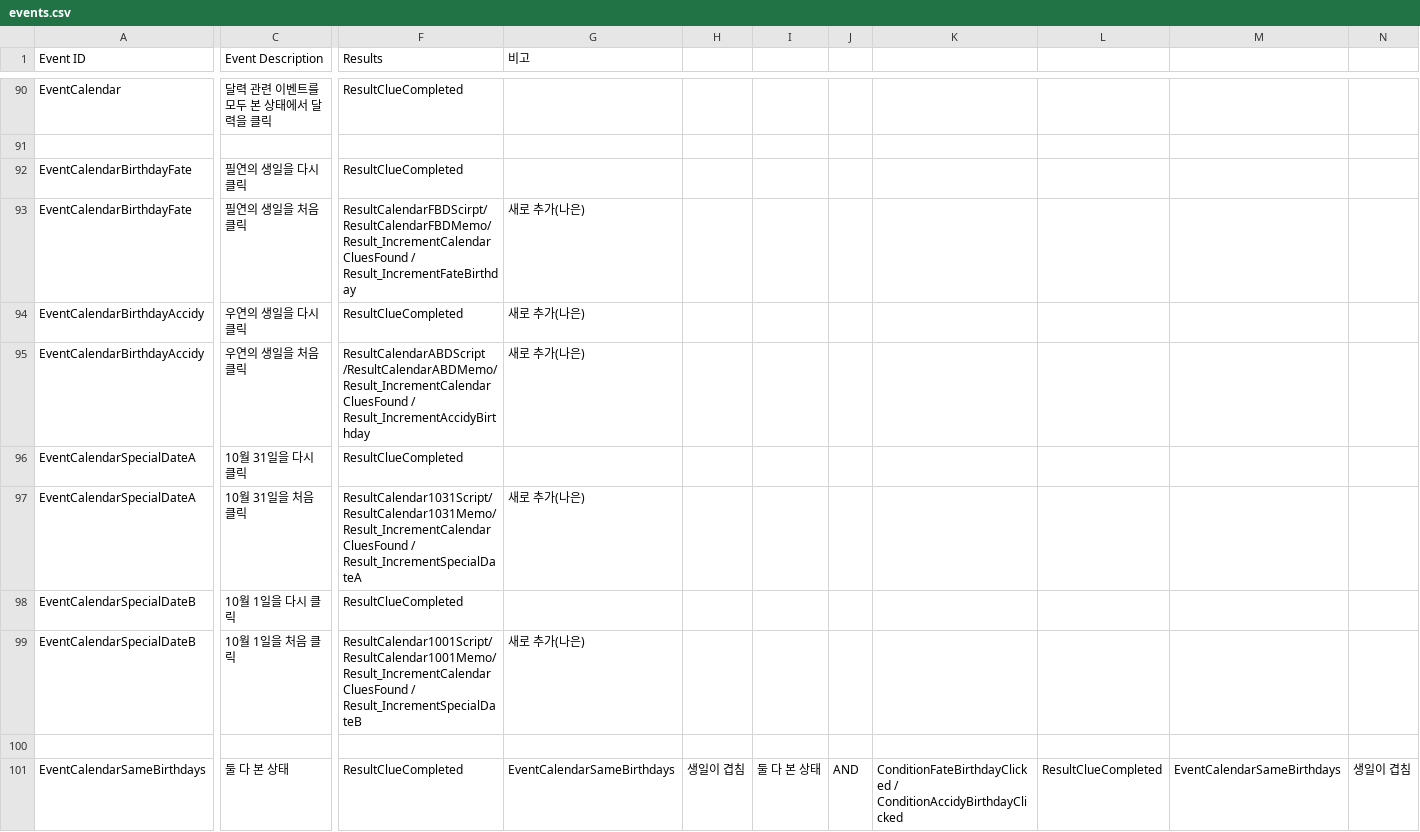
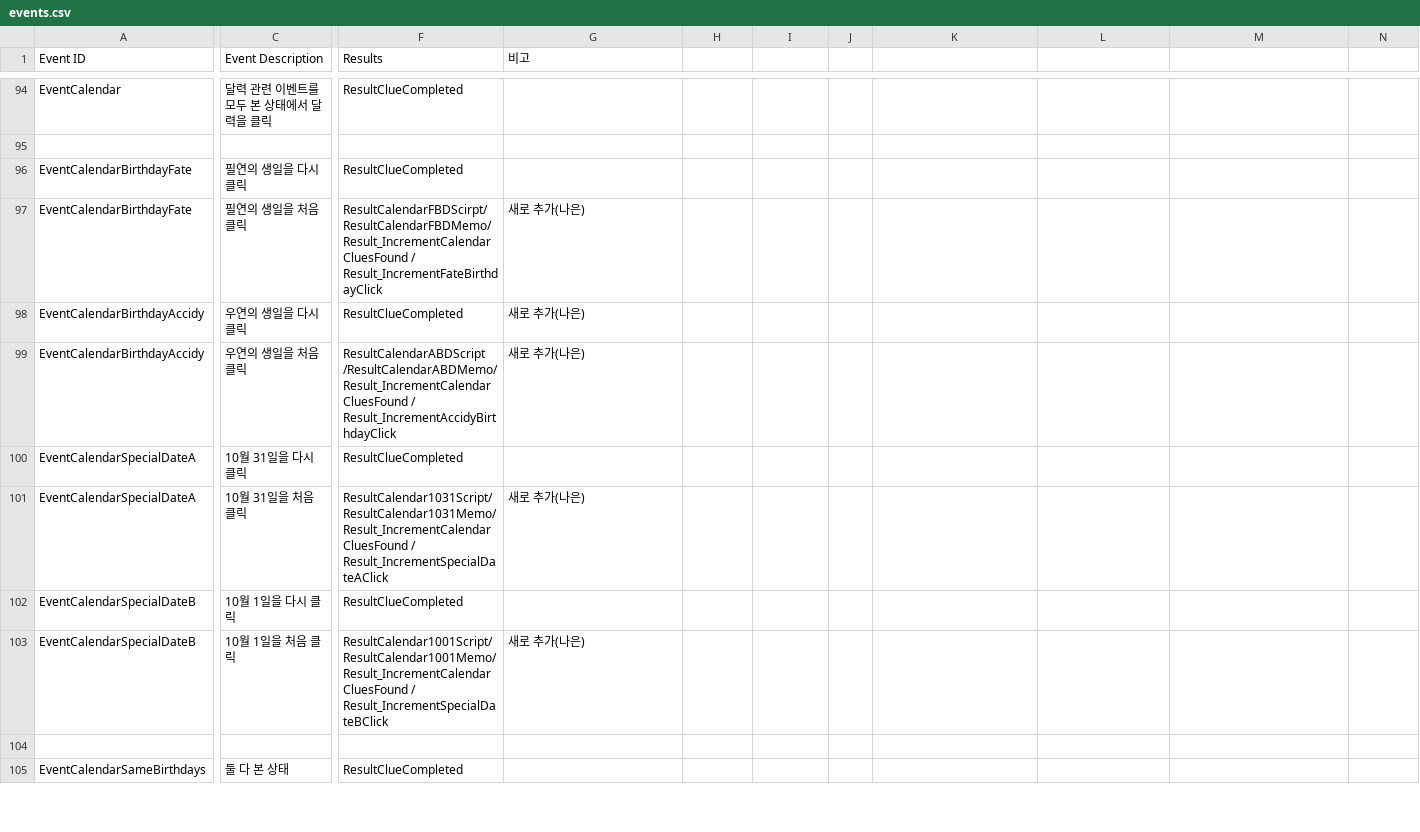
Before and after one commit to ollan365/Fate, a CSV file: Assets/Resources/Datas/events.csv, drawn as a sheet; only a part is shown, gaps mark what is left out; addresses are those after the commit; the diff covers the shown part only; the diff names each change by its address in the sheet, - before the commit and + after, or states it on an @@ line.

```diff
--- a/Assets/Resources/Datas/events.csv
+++ b/Assets/Resources/Datas/events.csv
-F97 (Results): ResultCalendarFBDScirpt/ResultCalendarFBDMemo/Result_IncrementCalendarCluesFound / Result_IncrementFateBirthday
+F97 (Results): ResultCalendarFBDScirpt/ResultCalendarFBDMemo/Result_IncrementCalendarCluesFound / Result_IncrementFateBirthdayClick
-F99 (Results): …/ResultCalendarABDMemo/Result_IncrementCalendarCluesFound / Result_IncrementAccidyBirthday
+F99 (Results): …/ResultCalendarABDMemo/Result_IncrementCalendarCluesFound / Result_IncrementAccidyBirthdayClick
-F101 (Results): ResultCalendar1031Script/ResultCalendar1031Memo/Result_IncrementCalendarCluesFound / Result_IncrementSpecialDateA
+F101 (Results): ResultCalendar1031Script/ResultCalendar1031Memo/Result_IncrementCalendarCluesFound / Result_IncrementSpecialDateAClick
-F103 (Results): ResultCalendar1001Script/ResultCalendar1001Memo/Result_IncrementCalendarCluesFound / Result_IncrementSpecialDateB
+F103 (Results): ResultCalendar1001Script/ResultCalendar1001Memo/Result_IncrementCalendarCluesFound / Result_IncrementSpecialDateBClick
-G105 (비고): EventCalendarSameBirthdays
+G105 (비고): (empty)
-H105: 생일이 겹침
+H105: (empty)
-I105: 둘 다 본 상태
+I105: (empty)
-J105: AND
+J105: (empty)
-K105: ConditionFateBirthdayClicked / ConditionAccidyBirthdayClicked
+K105: (empty)
-L105: ResultClueCompleted
+L105: (empty)
-M105: EventCalendarSameBirthdays
+M105: (empty)
-N105: 생일이 겹침
+N105: (empty)
```
Also changed, not shown: 1 added row, 3 moved rows and 98 edited cells elsewhere in this file, Assets/Resources/Datas/results.csv.
